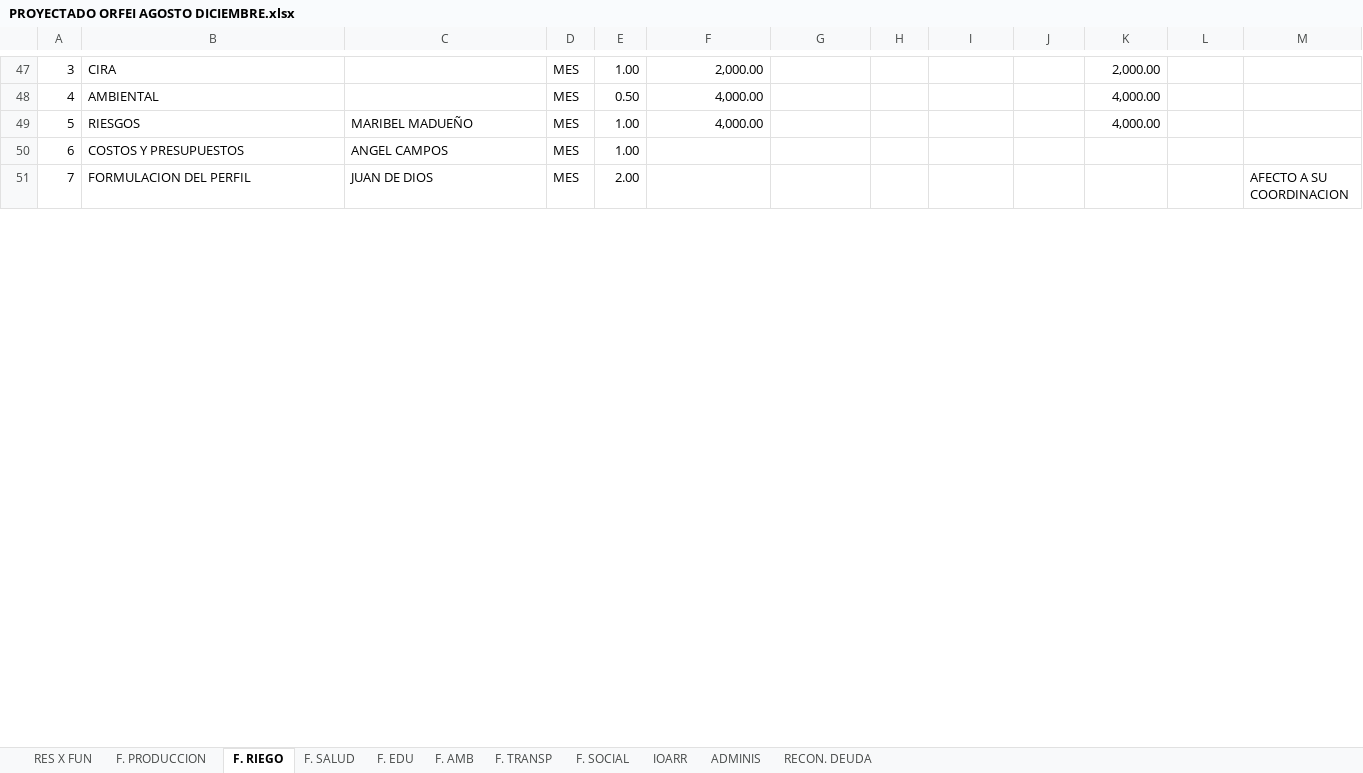
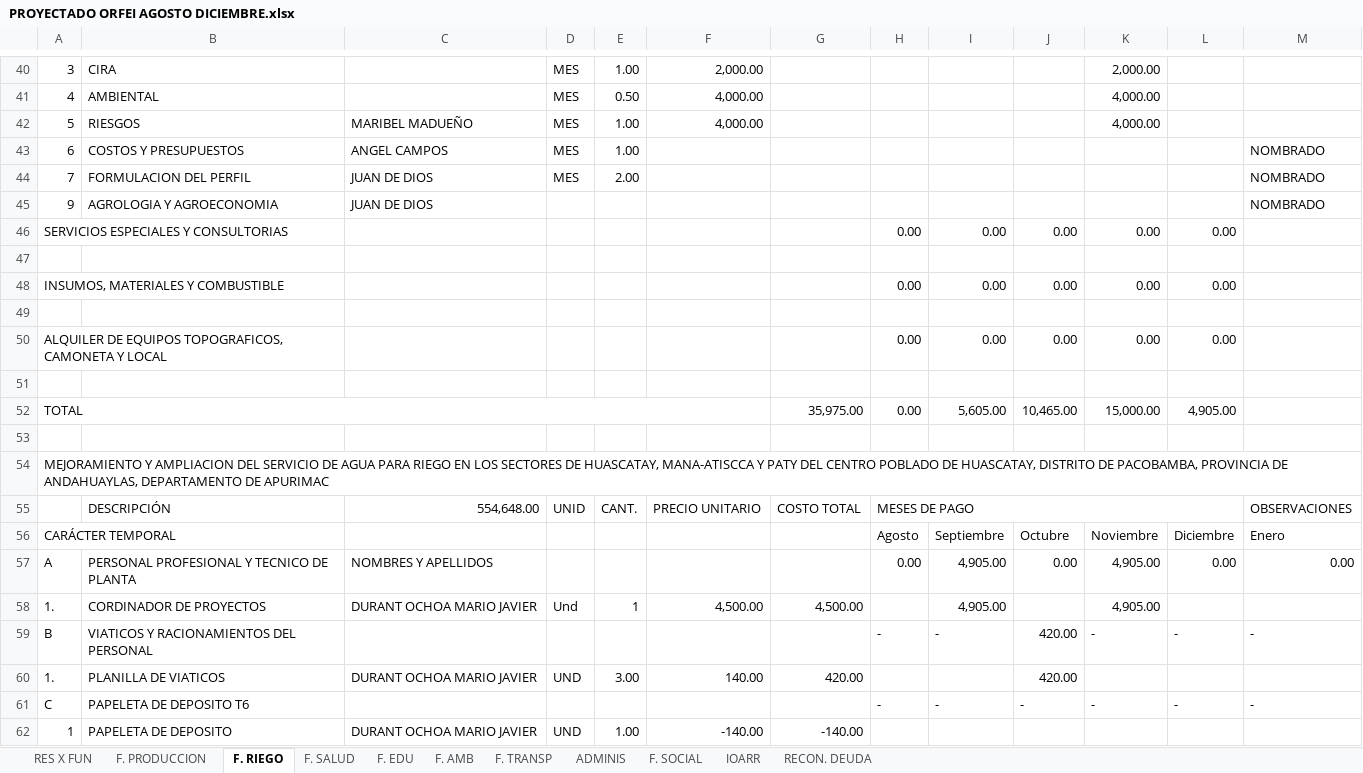
Before and after one commit to ORFEI-GRAP/Gestion-ORFEI, an Excel workbook: Programacion de la Ejecucion de Proyectos/PROYECTADO ORFEI AGOSTO DICIEMBRE.xlsx, sheet F. RIEGO, drawn as a sheet; only a part is shown, gaps mark what is left out; the shorter side is filled out with more unchanged rows; values as stored, in another font and other column widths than the file's, no cell formats; the diff covers the shown part only; the diff names each change by its address in the sheet, - before the commit and + after, or states it on an @@ line.

```diff
--- a/Programacion de la Ejecucion de Proyectos/PROYECTADO ORFEI AGOSTO DICIEMBRE.xlsx (sheet F. RIEGO)
+++ b/Programacion de la Ejecucion de Proyectos/PROYECTADO ORFEI AGOSTO DICIEMBRE.xlsx (sheet F. RIEGO)
@@ sheet tab order changed: RES X FUN | F. PRODUCCION | F. RIEGO | F. SALUD | F. EDU | F. AMB | F. TRANSP | ADMINIS | F. SOCIAL | IOARR | RECON. DEUDA @@
+row 43: 6 | COSTOS Y PRESUPUESTOS | ANGEL CAMPOS | MES | 1.00 |  |  |  |  |  |  |  | NOMBRADO
+row 44: 7 | FORMULACION DEL PERFIL | JUAN DE DIOS | MES | 2.00 |  |  |  |  |  |  |  | NOMBRADO
+row 45: 9 | AGROLOGIA Y AGROECONOMIA | JUAN DE DIOS |  |  |  |  |  |  |  |  |  | NOMBRADO
@@ row 82 moved to row 46: SERVICIOS ESPECIALES Y CONSULTORIAS @@
+row 47: (empty)
@@ row 90 moved to row 48: INSUMOS, MATERIALES Y COMBUSTIBLE @@
+row 49: (empty)
@@ row 60 moved to row 50: ALQUILER DE EQUIPOS TOPOGRAFICOS, CAMONE… @@
+row 51: (empty)
+row 52: TOTAL |  |  |  |  |  | 35,975.00 | 0.00 | 5,605.00 | 10,465.00 | 15,000.00 | 4,905.00
+row 53: (empty)
@@ row 64 moved to row 54: MEJORAMIENTO Y AMPLIACION DEL SERVICIO D… @@
+row 55:  | DESCRIPCIÓN | 554,648.00 | UNID | CANT. | PRECIO UNITARIO | COSTO TOTAL | MESES DE PAGO |  |  |  |  | OBSERVACIONES
+row 56: CARÁCTER TEMPORAL |  |  |  |  |  |  | Agosto | Septiembre | Octubre | Noviembre | Diciembre | Enero
+row 57: A | PERSONAL PROFESIONAL Y TECNICO DE PLANTA | NOMBRES Y APELLIDOS |  |  |  |  | 0.00 | 4,905.00 | 0.00 | 4,905.00 | 0.00 | 0.00
+row 58: 1. | CORDINADOR DE PROYECTOS | DURANT OCHOA MARIO JAVIER | Und | 1 | 4,500.00 | 4,500.00 |  | 4,905.00 |  | 4,905.00
+row 59: B | VIATICOS Y RACIONAMIENTOS DEL PERSONAL |  |  |  |  |  | - | - | 420.00 | - | - | -
+row 60: 1. | PLANILLA DE VIATICOS | DURANT OCHOA MARIO JAVIER | UND | 3.00 | 140.00 | 420.00 |  |  | 420.00
+row 61: C | PAPELETA DE DEPOSITO T6 |  |  |  |  |  | - | - | - | - | - | -
@@ row 72 moved to row 62: 1 @@
```
Also changed, not shown: 6 added rows, 40 removed rows, 1 moved row, 66 edited cells and merged cells elsewhere in this sheet, sheet ADMINIS, sheet F. EDU, sheet F. SALUD, sheet F. AMB, sheet F. TRANSP, sheet RES X FUN, cell formats, formulas that keep their value, charts or pictures, Programacion de la Ejecucion de Proyectos/Proyectos Plan Priorizados 2020.xlsx.
